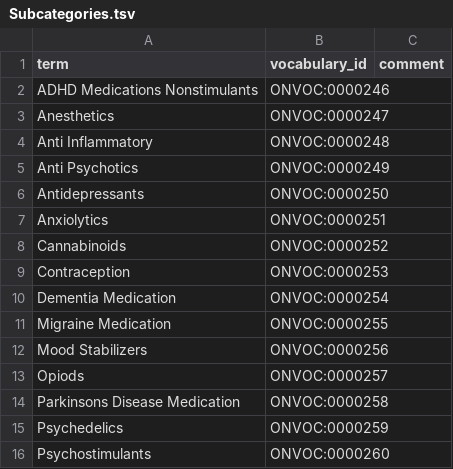
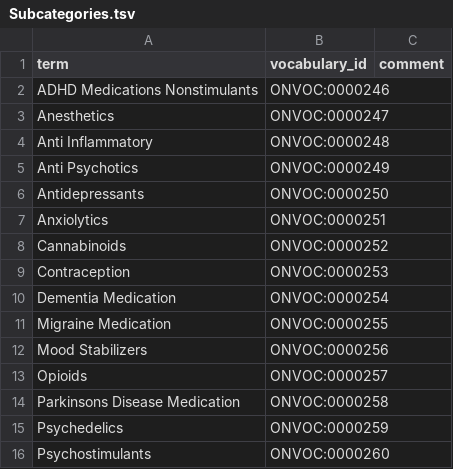
Before and after one commit to ckindermann/open-neuro-catalog, a TSV file: vocabulary/Drugs_and_Medications/Subcategories.tsv, drawn as a sheet.

Commit message:
Fix typo

```diff
--- a/vocabulary/Drugs_and_Medications/Subcategories.tsv
+++ b/vocabulary/Drugs_and_Medications/Subcategories.tsv
@@ -12,3 +12,3 @@ Migraine Medication	ONVOC:0000255
 Mood Stabilizers	ONVOC:0000256	
-Opiods	ONVOC:0000257	
+Opioids	ONVOC:0000257	
 Parkinsons Disease Medication	ONVOC:0000258	
```
Also changed, not shown: 2 other files.
